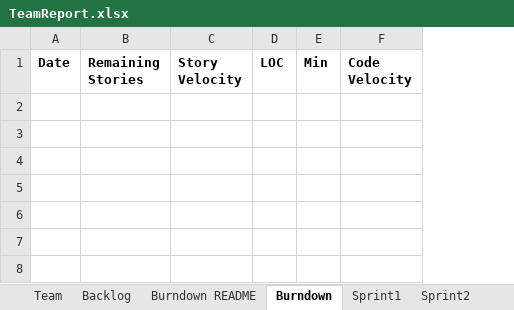
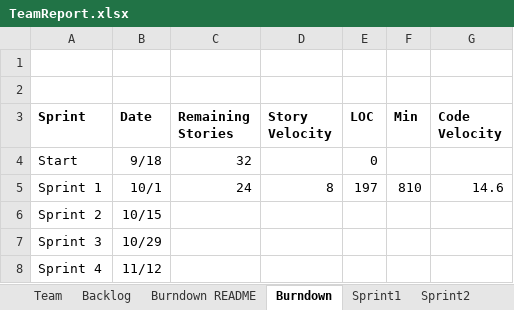
Before and after one commit to kylerozanitis/gedcom-parser, an Excel workbook: TeamReport.xlsx, sheet Burndown, drawn as a sheet; values as stored, in another font and other column widths than the file's, no borders; charts and pictures not drawn; removed rows and columns are numbered as before the commit, all else as after; the diff names each change by its address in the sheet, - before the commit and + after, or states it on an @@ line.

Commit message:
updated report

```diff
--- a/TeamReport.xlsx (sheet Burndown)
+++ b/TeamReport.xlsx (sheet Burndown)
-column A (Date), empty
+column A (Sprint), empty
+column B (Date), empty
+row 1: (empty)
+row 2: (empty)
+row 4: Start | 9/18 | 32 |  | 0
+row 5: Sprint 1 | 10/1 | 24 | 8 | 197 | 810 | 14.6
+row 6: Sprint 2 | 10/15
+row 7: Sprint 3 | 10/29
+row 8: Sprint 4 | 11/12
```
Also changed, not shown: sheet Sprint1, charts or pictures.
